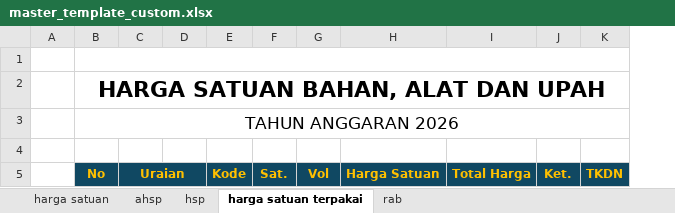
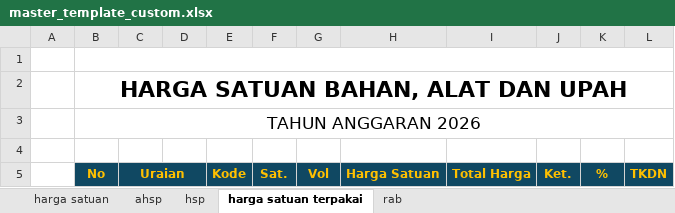
Before and after one commit to makampusaka013-hub/zona-geometry-app, an Excel workbook: public/templates/master_template_custom.xlsx, sheet harga satuan terpakai, drawn as a sheet; values as stored, in another font and other column widths than the file's, no borders; conditional formats not drawn; the diff names each change by its address in the sheet, - before the commit and + after, or states it on an @@ line.

Commit message:
Upgrade: Implement advanced Resource Volume and Project Percentage logic for Harga Satuan sheet

```diff
--- a/public/templates/master_template_custom.xlsx (sheet harga satuan terpakai)
+++ b/public/templates/master_template_custom.xlsx (sheet harga satuan terpakai)
+column K, row 5: %
```
Also changed, not shown: 1 other file.
